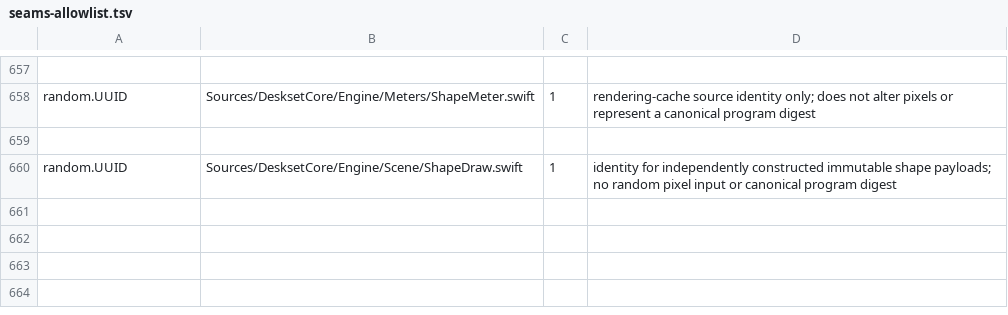
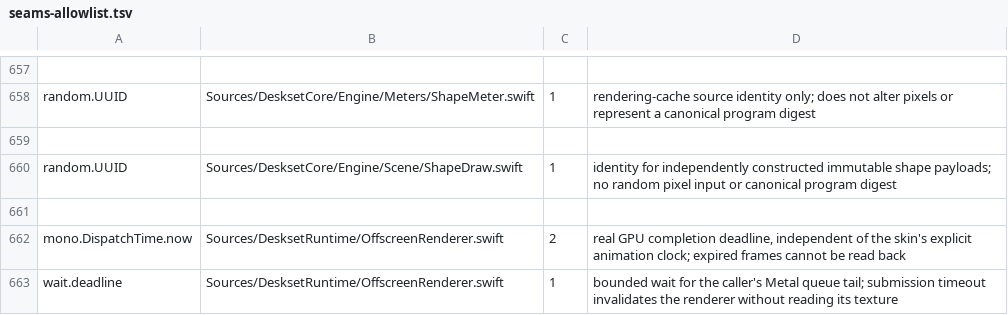
Before and after one commit to jokyme/Deskset, a TSV file: scripts/seams-allowlist.tsv, drawn as a sheet; only a part is shown, gaps mark what is left out; the diff names each change by its address in the sheet, - before the commit and + after, or states it on an @@ line.

Commit message:
Add reusable offscreen layer rendering with guarded readback
Keep fixed-size Metal resources on one queue and require a poisoned known-image canary before reading business frames. Capture ordered geometry plans without integrating the window runtime.

Validation: independent Draw, Runtime and App builds for arm64 and x86_64; 128 focused native checks per architecture; seam check.

```diff
--- a/scripts/seams-allowlist.tsv
+++ b/scripts/seams-allowlist.tsv
+row 661: (empty)
+row 662: mono.DispatchTime.now | Sources/DesksetRuntime/OffscreenRenderer.swift | 2 | real GPU completion deadline, independent of the skin's explicit animation clock; expired frames cannot be read back
+row 663: wait.deadline | Sources/DesksetRuntime/OffscreenRenderer.swift | 1 | bounded wait for the caller's Metal queue tail; submission timeout invalidates the renderer without reading its texture
```
Also changed, not shown: 6 other files.
